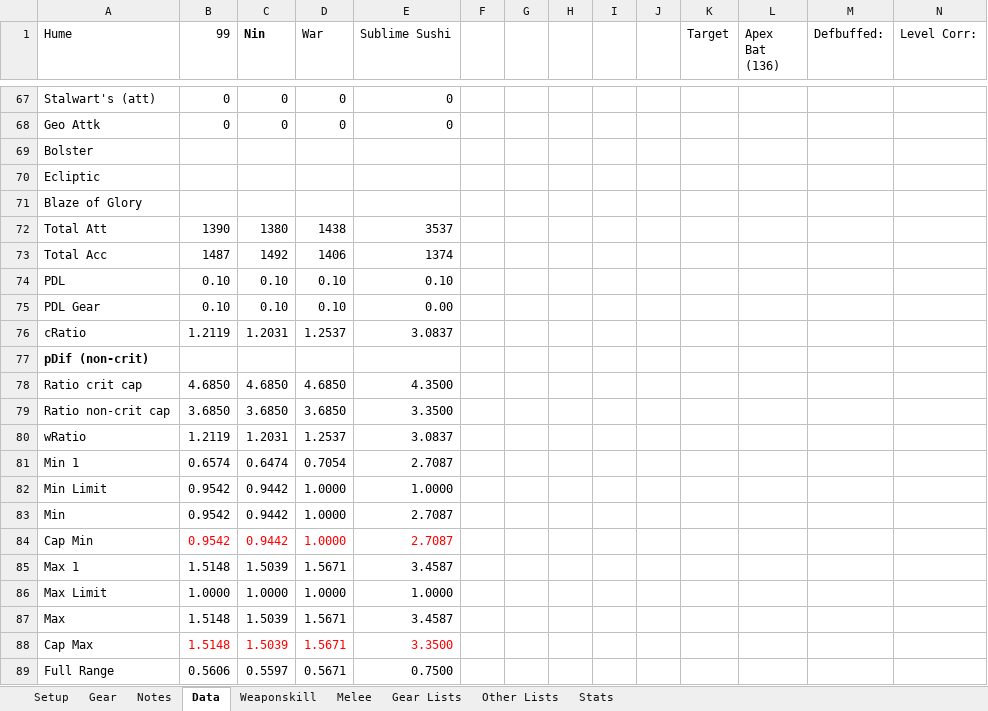
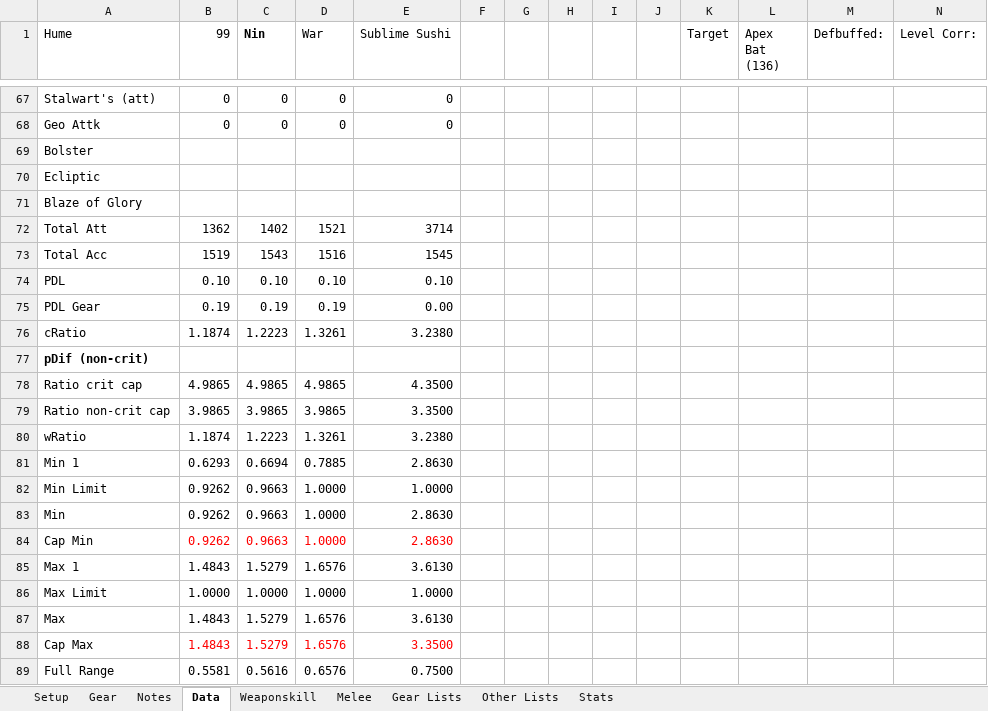
Before and after one commit to NextGames2000/Spreadsheets, an Excel workbook: Ninja Spreadsheet.xlsx, sheet Data, drawn as a sheet; only a part is shown, gaps mark what is left out; values as stored, in another font and other column widths than the file's, no borders; conditional formats not drawn; removed rows and columns are numbered as before the commit, all else as after; rows hold the shown columns only; the diff covers the shown part only; the diff names each change by its address in the sheet, - before the commit and + after, or states it on an @@ line.

```diff
--- a/Ninja Spreadsheet.xlsx (sheet Data)
+++ b/Ninja Spreadsheet.xlsx (sheet Data)
-row 72: Total Att | 1390 | 1380 | 1438 | 3537
-row 73: Total Acc | 1487 | 1492 | 1406 | 1374
+row 72: Total Att | 1362 | 1402 | 1521 | 3714
+row 73: Total Acc | 1519 | 1543 | 1516 | 1545
-B75 (99): 0.10
+B75 (99): 0.19
-C75 (Nin): 0.10
+C75 (Nin): 0.19
-D75 (War): 0.10
+D75 (War): 0.19
-row 76: cRatio | 1.2119 | 1.2031 | 1.2537 | 3.0837
+row 76: cRatio | 1.1874 | 1.2223 | 1.3261 | 3.2380
-B78 (99): 4.6850
+B78 (99): 4.9865
-C78 (Nin): 4.6850
+C78 (Nin): 4.9865
-D78 (War): 4.6850
+D78 (War): 4.9865
-B79 (99): 3.6850
+B79 (99): 3.9865
-C79 (Nin): 3.6850
+C79 (Nin): 3.9865
-D79 (War): 3.6850
+D79 (War): 3.9865
-row 80: wRatio | 1.2119 | 1.2031 | 1.2537 | 3.0837
-row 81: Min 1 | 0.6574 | 0.6474 | 0.7054 | 2.7087
+row 80: wRatio | 1.1874 | 1.2223 | 1.3261 | 3.2380
+row 81: Min 1 | 0.6293 | 0.6694 | 0.7885 | 2.8630
-B82:B84 (99): 0.9542
+B82:B84 (99): 0.9262
-C82:C84 (Nin): 0.9442
+C82:C84 (Nin): 0.9663
-E83:E84 (Sublime Sushi): 2.7087
+E83:E84 (Sublime Sushi): 2.8630
-row 85: Max 1 | 1.5148 | 1.5039 | 1.5671 | 3.4587
+row 85: Max 1 | 1.4843 | 1.5279 | 1.6576 | 3.6130
-row 87: Max | 1.5148 | 1.5039 | 1.5671 | 3.4587
+row 87: Max | 1.4843 | 1.5279 | 1.6576 | 3.6130
-B88 (99): 1.5148
+B88 (99): 1.4843
-C88 (Nin): 1.5039
+C88 (Nin): 1.5279
-D88 (War): 1.5671
+D88 (War): 1.6576
-B89 (99): 0.5606
+B89 (99): 0.5581
-C89 (Nin): 0.5597
+C89 (Nin): 0.5616
-D89 (War): 0.5671
+D89 (War): 0.6576
```
Also changed, not shown: 39 added rows, 39 removed rows and 150 edited cells elsewhere in this sheet, sheet Weaponskill, sheet Gear Lists, sheet Gear, sheet Melee, sheet Setup, sheet Other Lists, Ninja Hybrid Weaponskills Spreadsheet.xlsx, Ninja Party Buffs Spreadsheet.xlsx, 1 other file.
